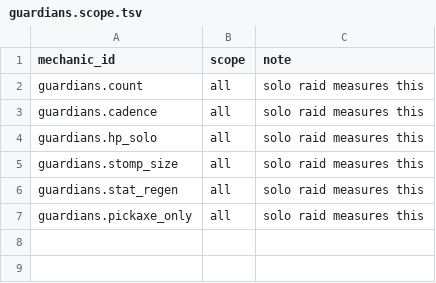
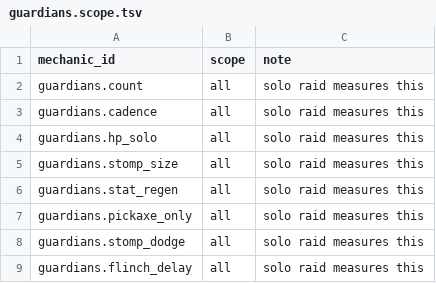
Before and after one commit to MRobertEvers/oldschool-clientc, a TSV file: docs/minigames/cox/encounters/guardians.scope.tsv, drawn as a sheet; the diff names each change by its address in the sheet, - before the commit and + after, or states it on an @@ line.

```diff
--- a/docs/minigames/cox/encounters/guardians.scope.tsv
+++ b/docs/minigames/cox/encounters/guardians.scope.tsv
+row 8: guardians.stomp_dodge | all | solo raid measures this
+row 9: guardians.flinch_delay | all | solo raid measures this
```
Also changed, not shown: docs/minigames/cox/encounters/guardians.tsv, 2 other files.
